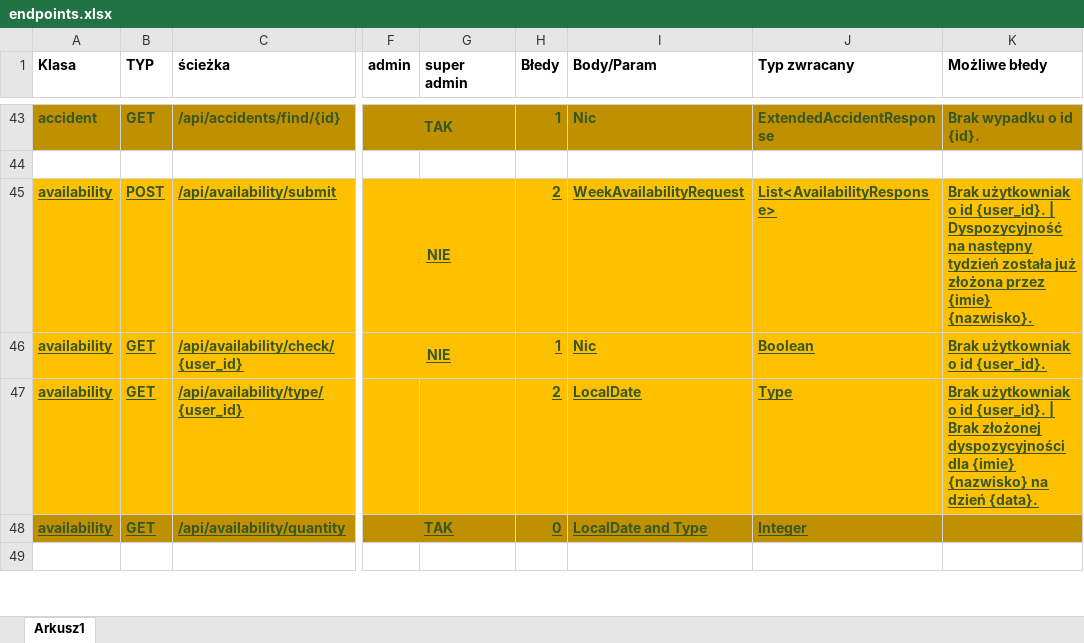
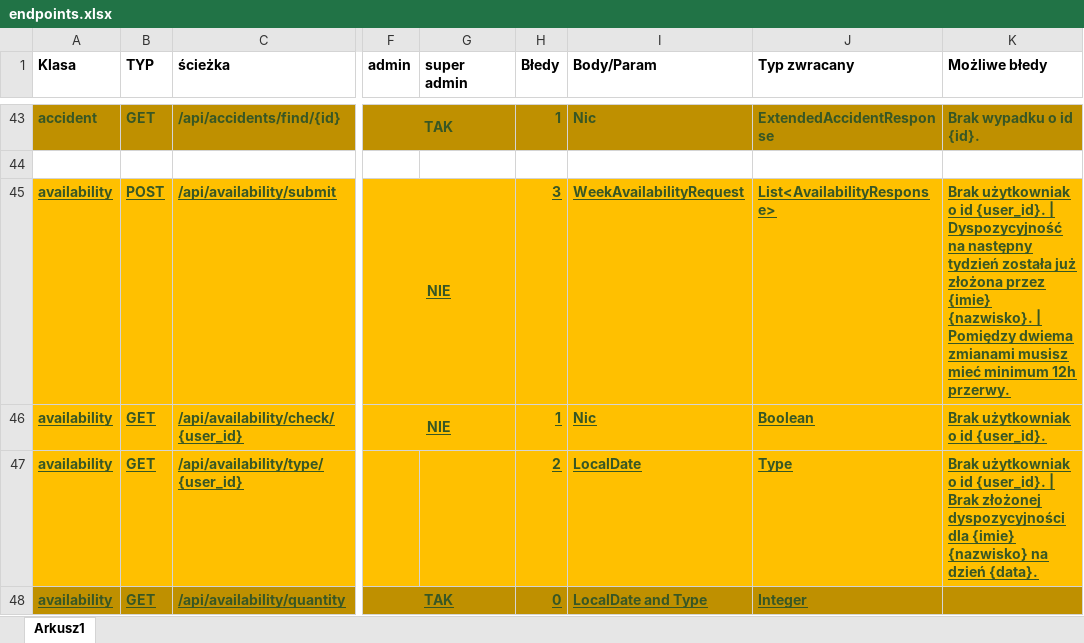
Before and after one commit to PiotrCiosmak/Automotive-partner-backend, an Excel workbook: docs/endpoints.xlsx, sheet Arkusz1, drawn as a sheet; only a part is shown, gaps mark what is left out; the shorter side is filled out with more unchanged rows; values as stored, in another font and other column widths than the file's, no borders; the diff names each change by its address in the sheet, - before the commit and + after, or states it on an @@ line.

```diff
--- a/docs/endpoints.xlsx (sheet Arkusz1)
+++ b/docs/endpoints.xlsx (sheet Arkusz1)
-H45 (Błedy): 2
+H45 (Błedy): 3
-K45 (Możliwe błedy): …{imie} {nazwisko}.
+K45 (Możliwe błedy): …{imie} {nazwisko}. | Pomiędzy dwiema zmianami musisz mieć minimum 12h przerwy.
```
Also changed, not shown: 8 other files.
